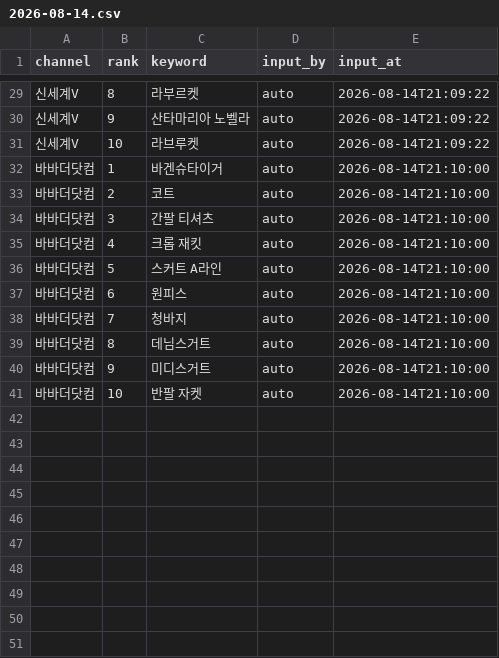
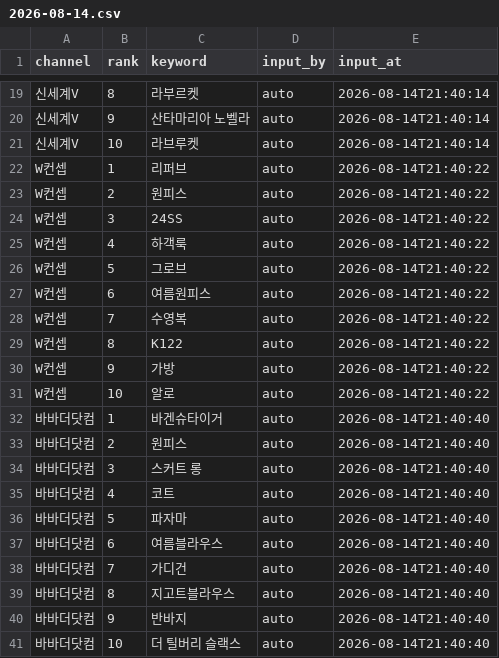
Before and after one commit to performanceteam12-sketch/babathe-trend-dashboard, a CSV file: data/app_search/2026-08-14.csv, drawn as a sheet; only a part is shown, gaps mark what is left out; removed rows and columns are numbered as before the commit, all else as after; the diff covers the shown part only; the diff names each change by its address in the sheet, - before the commit and + after, or states it on an @@ line.

```diff
--- a/data/app_search/2026-08-14.csv
+++ b/data/app_search/2026-08-14.csv
-E19:E21 (input_at): 2026-08-14T21:09:22
+E19:E21 (input_at): 2026-08-14T21:40:14
+row 22: W컨셉 | 1 | 리퍼브 | auto | 2026-08-14T21:40:22
+row 23: W컨셉 | 2 | 원피스 | auto | 2026-08-14T21:40:22
+row 24: W컨셉 | 3 | 24SS | auto | 2026-08-14T21:40:22
+row 25: W컨셉 | 4 | 하객룩 | auto | 2026-08-14T21:40:22
+row 26: W컨셉 | 5 | 그로브 | auto | 2026-08-14T21:40:22
+row 27: W컨셉 | 6 | 여름원피스 | auto | 2026-08-14T21:40:22
+row 28: W컨셉 | 7 | 수영복 | auto | 2026-08-14T21:40:22
+row 29: W컨셉 | 8 | K122 | auto | 2026-08-14T21:40:22
+row 30: W컨셉 | 9 | 가방 | auto | 2026-08-14T21:40:22
+row 31: W컨셉 | 10 | 알로 | auto | 2026-08-14T21:40:22
-E32 (input_at): 2026-08-14T21:10:00
+E32 (input_at): 2026-08-14T21:40:40
+row 33: 바바더닷컴 | 2 | 원피스 | auto | 2026-08-14T21:40:40
+row 34: 바바더닷컴 | 3 | 스커트 롱 | auto | 2026-08-14T21:40:40
-B35 (rank): 2
+B35 (rank): 4
-E35 (input_at): 2026-08-14T21:10:00
+E35 (input_at): 2026-08-14T21:40:40
-row 34: 바바더닷컴 | 3 | 간팔 티셔츠 | auto | 2026-08-14T21:10:00
-row 35: 바바더닷컴 | 4 | 크롭 재킷 | auto | 2026-08-14T21:10:00
-C36 (keyword): 스커트 A라인
+C36 (keyword): 파자마
-E36:E41 (input_at): 2026-08-14T21:10:00
+E36:E41 (input_at): 2026-08-14T21:40:40
-C37 (keyword): 원피스
+C37 (keyword): 여름블라우스
-C38 (keyword): 청바지
+C38 (keyword): 가디건
-C39 (keyword): 데님스거트
+C39 (keyword): 지고트블라우스
-C40 (keyword): 미디스거트
+C40 (keyword): 반바지
-C41 (keyword): 반팔 자켓
+C41 (keyword): 더 틸버리 슬랙스
```
Also changed, not shown: 2 added rows, 12 removed rows and 17 edited cells elsewhere in this file.
